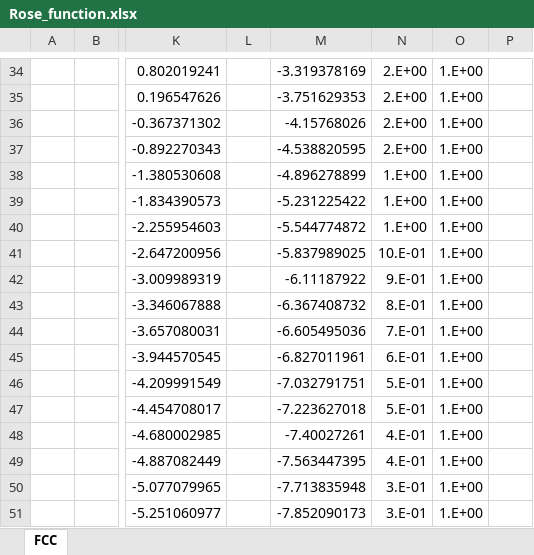
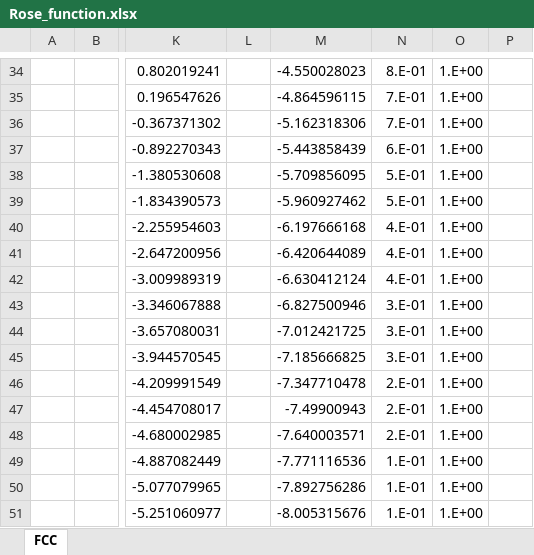
Before and after one commit to by-student-2017/lammps_education_metal_win, an Excel workbook: potentials/smatb/Rose_function.xlsx, sheet FCC, drawn as a sheet; only a part is shown, gaps mark what is left out; values as stored, in another font and other column widths than the file's, no borders; charts and pictures not drawn; the diff covers the shown part only; the diff names each change by its address in the sheet, - before the commit and + after, or states it on an @@ line.

```diff
--- a/potentials/smatb/Rose_function.xlsx (sheet FCC)
+++ b/potentials/smatb/Rose_function.xlsx (sheet FCC)
-M34: -3.319378169
+M34: -4.550028023
-N34: 2.E+00
+N34: 8.E-01
-M35: -3.751629353
+M35: -4.864596115
-N35:N36: 2.E+00
+N35:N36: 7.E-01
-M36: -4.15768026
+M36: -5.162318306
-M37: -4.538820595
+M37: -5.443858439
-N37: 2.E+00
+N37: 6.E-01
-M38: -4.896278899
+M38: -5.709856095
-N38:N39: 1.E+00
+N38:N39: 5.E-01
-M39: -5.231225422
+M39: -5.960927462
-M40: -5.544774872
+M40: -6.197666168
-N40: 1.E+00
+N40: 4.E-01
-M41: -5.837989025
+M41: -6.420644089
-N41: 10.E-01
+N41: 4.E-01
-M42: -6.11187922
+M42: -6.630412124
-N42: 9.E-01
+N42: 4.E-01
-M43: -6.367408732
+M43: -6.827500946
-N43: 8.E-01
+N43: 3.E-01
-M44: -6.605495036
+M44: -7.012421725
-N44: 7.E-01
+N44: 3.E-01
-M45: -6.827011961
+M45: -7.185666825
-N45: 6.E-01
+N45: 3.E-01
-M46: -7.032791751
+M46: -7.347710478
-N46:N47: 5.E-01
+N46:N47: 2.E-01
-M47: -7.223627018
+M47: -7.49900943
-M48: -7.40027261
+M48: -7.640003571
-N48: 4.E-01
+N48: 2.E-01
-M49: -7.563447395
+M49: -7.771116536
-N49: 4.E-01
+N49: 1.E-01
-M50: -7.713835948
+M50: -7.892756286
-N50:N51: 3.E-01
+N50:N51: 1.E-01
-M51: -7.852090173
+M51: -8.005315676
```
Also changed, not shown: 889 edited cells and cell formats elsewhere in this sheet, formulas that keep their value, charts or pictures.
